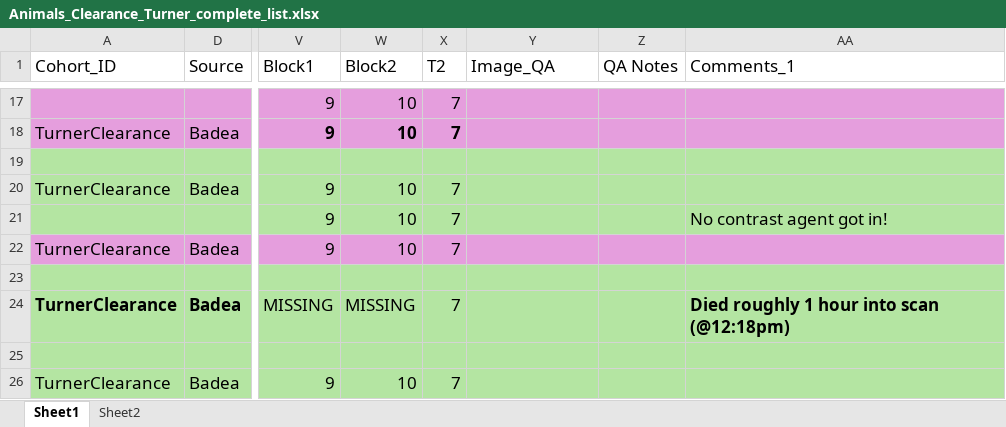
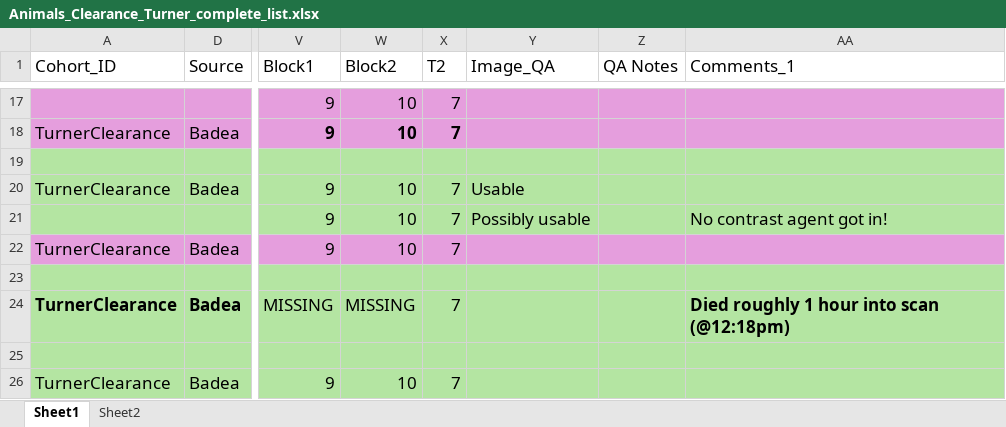
Before and after one commit to andersonion/Bruker_radial_recon, an Excel workbook: Animals_Clearance_Turner_complete_list.xlsx, sheet Sheet1, drawn as a sheet; only a part is shown, gaps mark what is left out; values as stored, in another font and other column widths than the file's, no borders; the diff names each change by its address in the sheet, - before the commit and + after, or states it on an @@ line.

```diff
--- a/Animals_Clearance_Turner_complete_list.xlsx (sheet Sheet1)
+++ b/Animals_Clearance_Turner_complete_list.xlsx (sheet Sheet1)
-Y20 (Image_QA): (empty)
+Y20 (Image_QA): Usable
-Y21 (Image_QA): (empty)
+Y21 (Image_QA): Possibly usable
```
Also changed, not shown: 1 other file.
